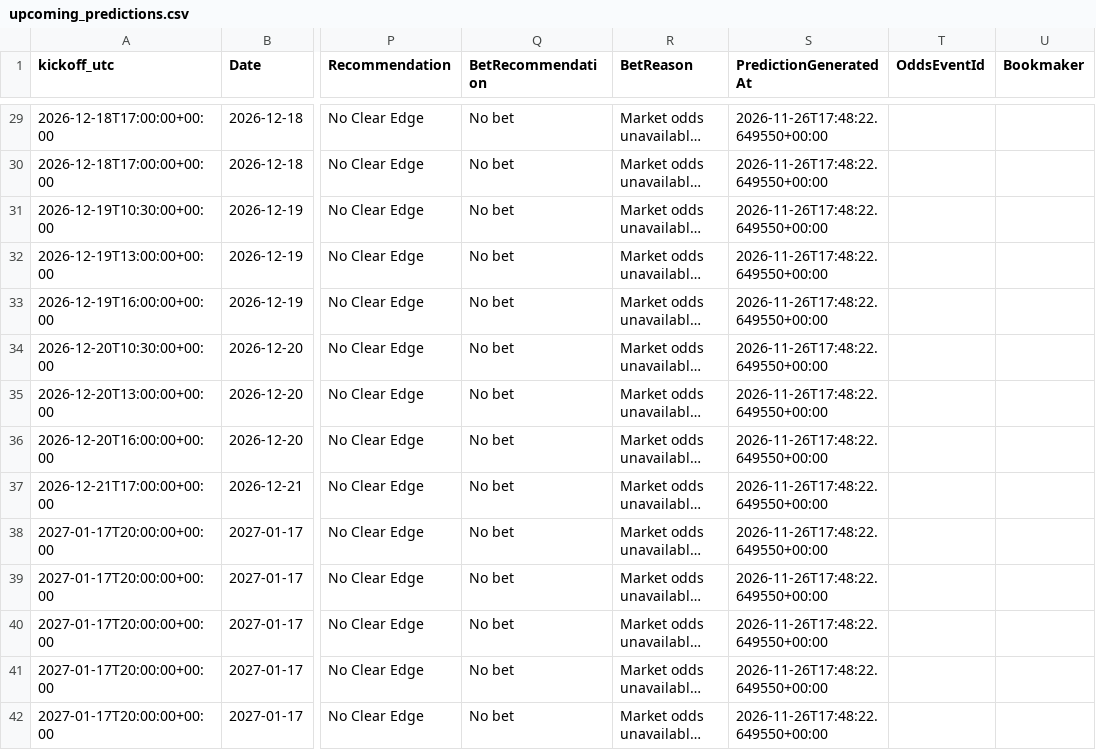
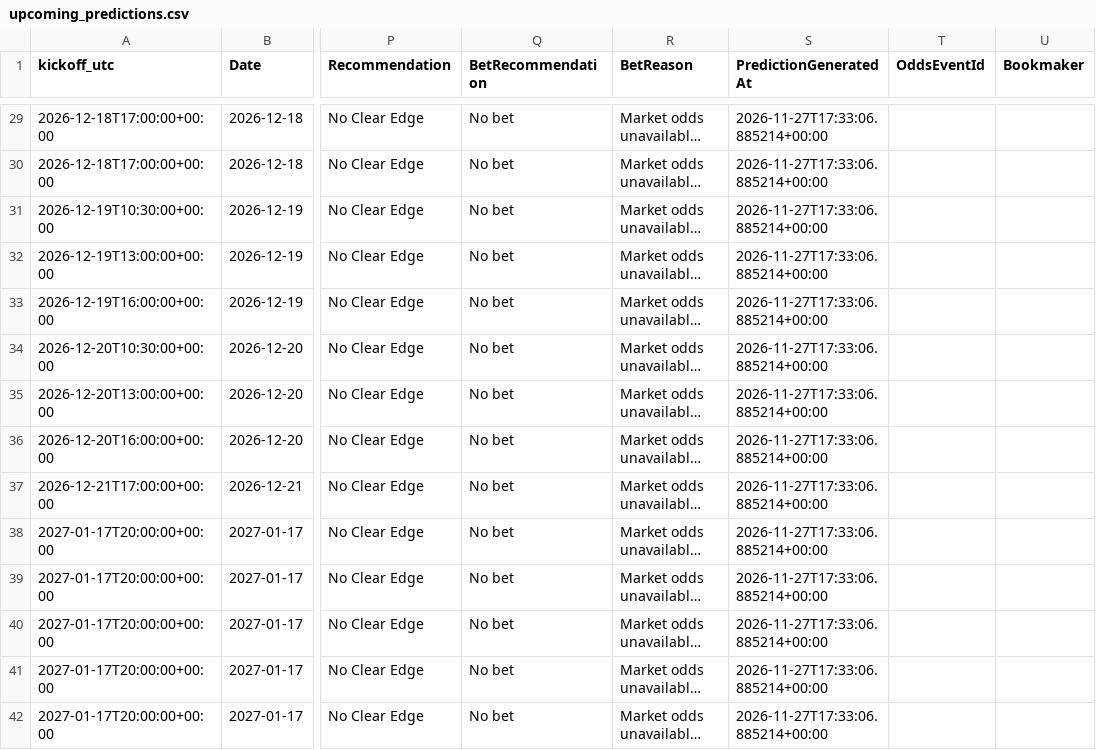
Before and after one commit to gmalbert/turkey-soccer, a CSV file: data_files/upcoming_predictions.csv, drawn as a sheet; only a part is shown, gaps mark what is left out; long unchanged cells end in …; the diff covers the shown part only; the diff names each change by its address in the sheet, - before the commit and + after, or states it on an @@ line.

```diff
--- a/data_files/upcoming_predictions.csv
+++ b/data_files/upcoming_predictions.csv
-S29:S42 (PredictionGeneratedAt): 2026-11-26T17:48:22.649550+00:00
+S29:S42 (PredictionGeneratedAt): 2026-11-27T17:33:06.885214+00:00
```
Also changed, not shown: 42 edited cells elsewhere in this file, data_files/poisson_metrics_history.csv, data_files/upcoming_fixtures.csv, 9 other files.
